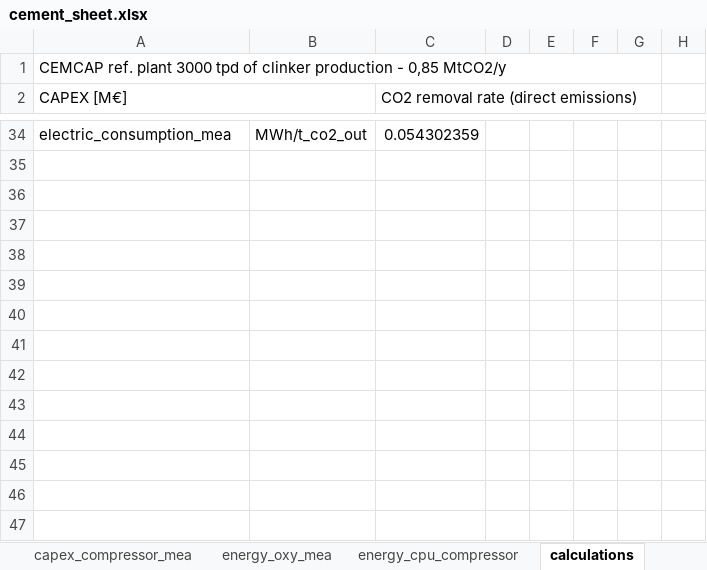
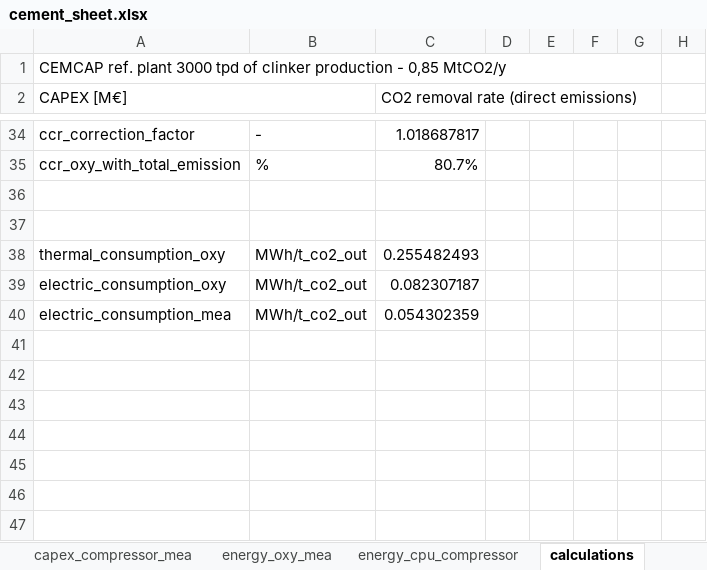
Before and after one commit to Jammeh01/AdOpT-NET0_Bakary, an Excel workbook: adopt_net0/database/templates/technology_data/Industrial/CementHybridCCS_data/cement_sheet.xlsx, sheet calculations, drawn as a sheet; only a part is shown, gaps mark what is left out; values as stored, in another font and other column widths than the file's, no cell formats; the diff covers the shown part only; the diff names each change by its address in the sheet, - before the commit and + after, or states it on an @@ line.

```diff
--- a/adopt_net0/database/templates/technology_data/Industrial/CementHybridCCS_data/cement_sheet.xlsx (sheet calculations)
+++ b/adopt_net0/database/templates/technology_data/Industrial/CementHybridCCS_data/cement_sheet.xlsx (sheet calculations)
-A34 (CAPEX [M€]): electric_consumption_mea
+A34 (CAPEX [M€]): ccr_correction_factor
-B34: MWh/t_co2_out
+B34: -
-C34: 0.054302359
+C34: 1.018687817
-A35 (CAPEX [M€]): (empty)
+A35 (CAPEX [M€]): ccr_oxy_with_total_emission
-B35: (empty)
+B35: %
-C35: (empty)
+C35: 80.7%
-A38 (CAPEX [M€]): (empty)
+A38 (CAPEX [M€]): thermal_consumption_oxy
-B38:B40: (empty)
+B38:B40: MWh/t_co2_out
-C38: (empty)
+C38: 0.255482493
-A39 (CAPEX [M€]): (empty)
+A39 (CAPEX [M€]): electric_consumption_oxy
-C39: (empty)
+C39: 0.082307187
-A40 (CAPEX [M€]): (empty)
+A40 (CAPEX [M€]): electric_consumption_mea
-C40: (empty)
+C40: 0.054302359
```
Also changed, not shown: 5 added rows, 5 removed rows, 96 edited cells and merged cells elsewhere in this sheet, cell formats, formulas that keep their value.
